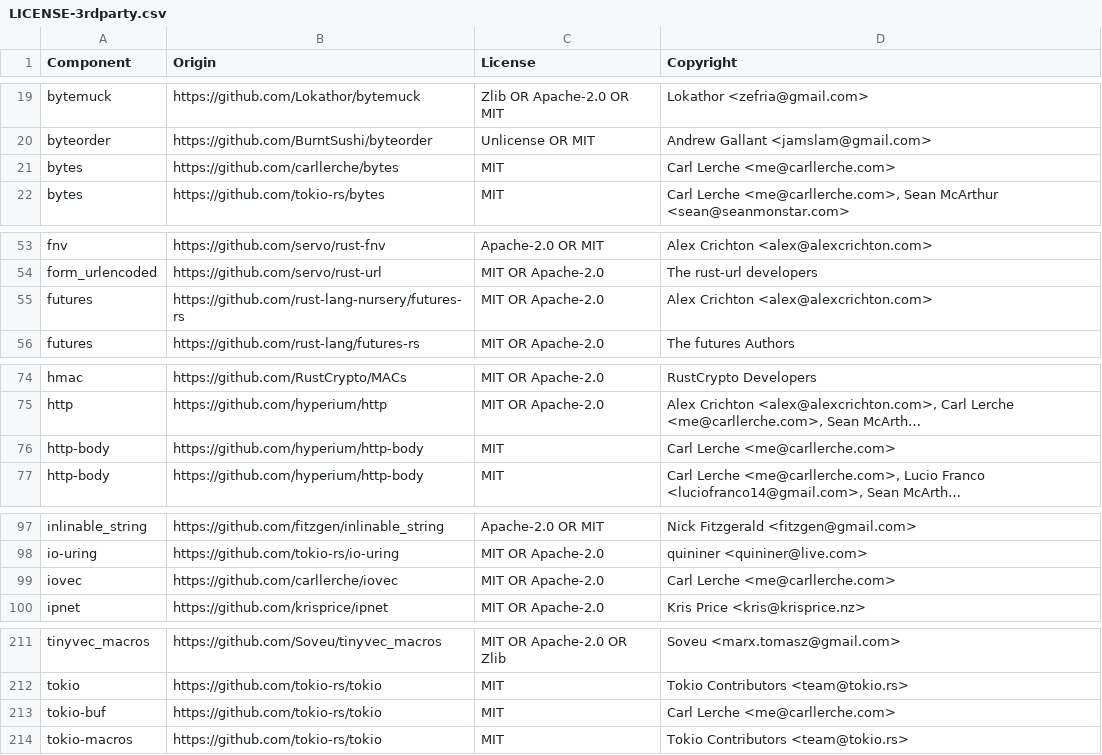
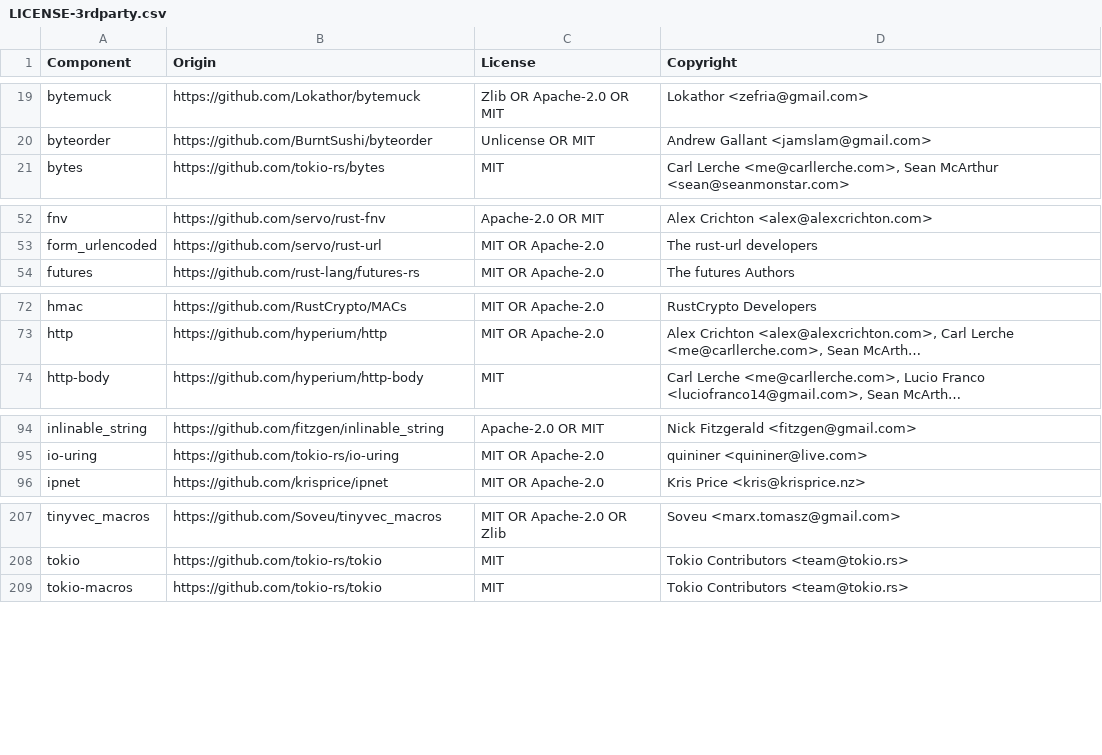
Before and after one commit to DataDog/datadog-lambda-extension, a CSV file: bottlecap/LICENSE-3rdparty.csv, drawn as a sheet; only a part is shown, gaps mark what is left out; long unchanged cells end in …; the diff names each change by its address in the sheet, - before the commit and + after, or states it on an @@ line.

Commit message:
update license

```diff
--- a/bottlecap/LICENSE-3rdparty.csv
+++ b/bottlecap/LICENSE-3rdparty.csv
-row 21: bytes | https://github.com/carllerche/bytes | MIT | Carl Lerche <me@carllerche.com>
-row 55: futures | https://github.com/rust-lang-nursery/futures-rs | MIT OR Apache-2.0 | Alex Crichton <alex@alexcrichton.com>
-row 76: http-body | https://github.com/hyperium/http-body | MIT | Carl Lerche <me@carllerche.com>
-row 99: iovec | https://github.com/carllerche/iovec | MIT OR Apache-2.0 | Carl Lerche <me@carllerche.com>
-row 213: tokio-buf | https://github.com/tokio-rs/tokio | MIT | Carl Lerche <me@carllerche.com>
```
